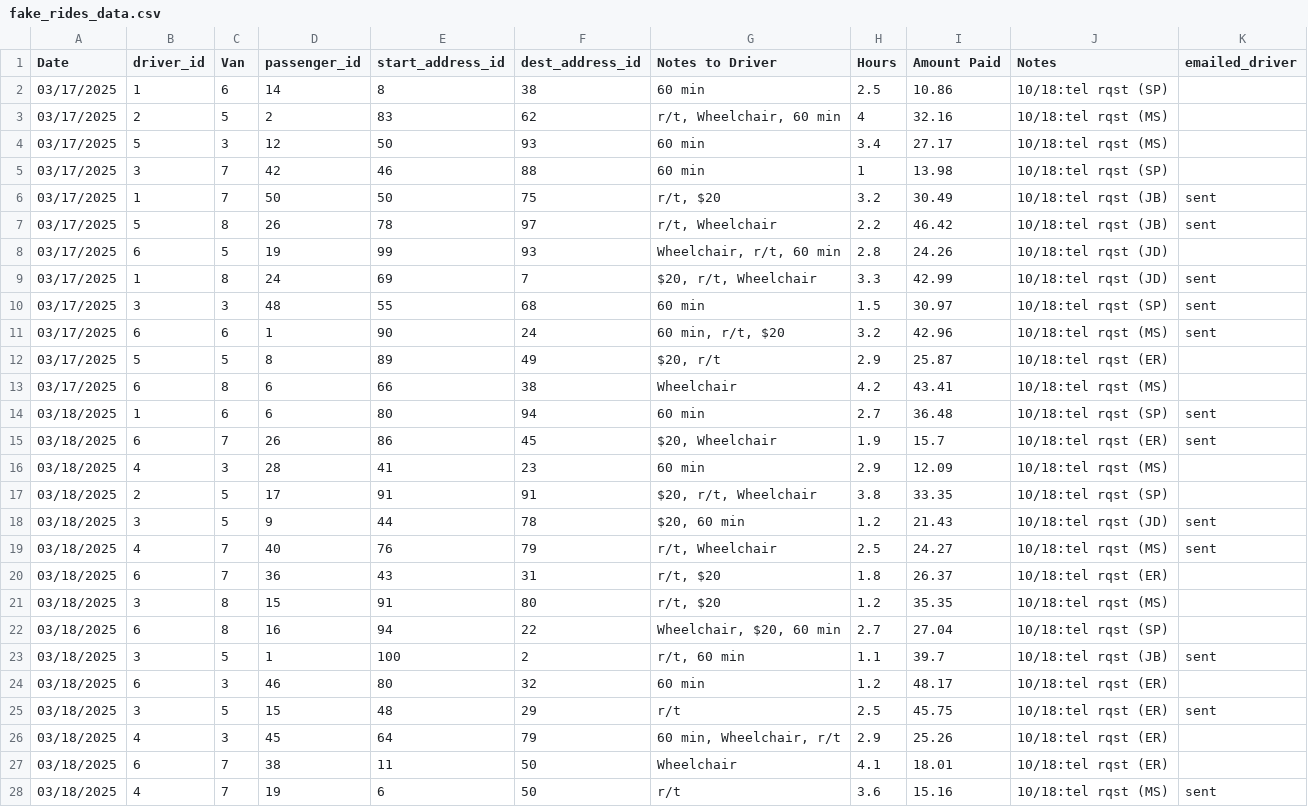
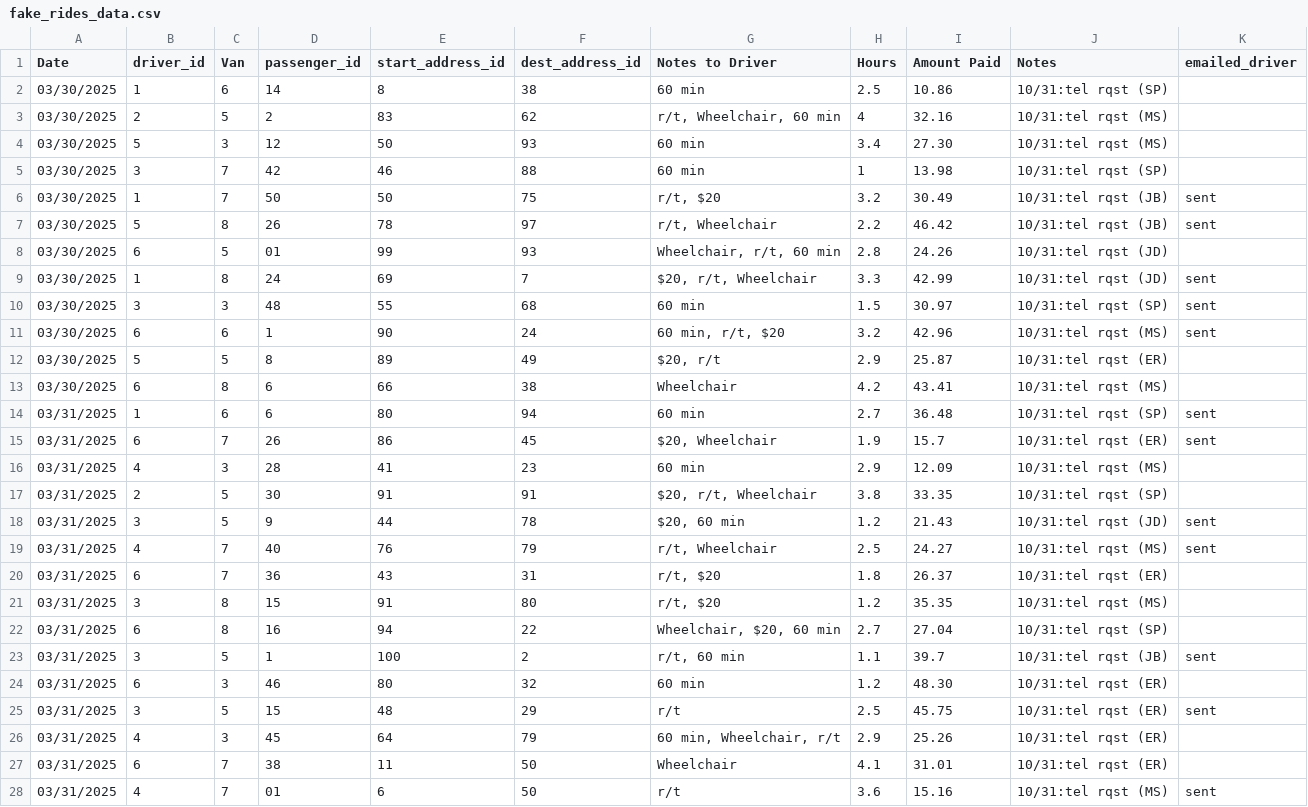
Before and after one commit to saasbook/lamorinda-spirit-van, a CSV file: db/fake_rides_data.csv, drawn as a sheet; only a part is shown; the diff covers the shown part only.

Commit message:
add fake data

```diff
--- a/db/fake_rides_data.csv
+++ b/db/fake_rides_data.csv
@@ -1,28 +1,28 @@
 Date,driver_id,Van,passenger_id,start_address_id,dest_address_id,Notes to Driver,Hours,Amount Paid,Notes,emailed_driver
-03/17/2025,1,6,14,8,38,60 min,2.5,10.86,10/18:tel rqst (SP),
-03/17/2025,2,5,2,83,62,"r/t, Wheelchair, 60 min",4,32.16,10/18:tel rqst (MS),
-03/17/2025,5,3,12,50,93,60 min,3.4,27.17,10/18:tel rqst (MS),
-03/17/2025,3,7,42,46,88,60 min,1,13.98,10/18:tel rqst (SP),
-03/17/2025,1,7,50,50,75,"r/t, $20",3.2,30.49,10/18:tel rqst (JB),sent
-03/17/2025,5,8,26,78,97,"r/t, Wheelchair",2.2,46.42,10/18:tel rqst (JB),sent
-03/17/2025,6,5,19,99,93,"Wheelchair, r/t, 60 min",2.8,24.26,10/18:tel rqst (JD),
-03/17/2025,1,8,24,69,7,"$20, r/t, Wheelchair",3.3,42.99,10/18:tel rqst (JD),sent
-03/17/2025,3,3,48,55,68,60 min,1.5,30.97,10/18:tel rqst (SP),sent
-03/17/2025,6,6,1,90,24,"60 min, r/t, $20",3.2,42.96,10/18:tel rqst (MS),sent
-03/17/2025,5,5,8,89,49,"$20, r/t",2.9,25.87,10/18:tel rqst (ER),
-03/17/2025,6,8,6,66,38,Wheelchair,4.2,43.41,10/18:tel rqst (MS),
-03/18/2025,1,6,6,80,94,60 min,2.7,36.48,10/18:tel rqst (SP),sent
-03/18/2025,6,7,26,86,45,"$20, Wheelchair",1.9,15.7,10/18:tel rqst (ER),sent
-03/18/2025,4,3,28,41,23,60 min,2.9,12.09,10/18:tel rqst (MS),
-03/18/2025,2,5,17,91,91,"$20, r/t, Wheelchair",3.8,33.35,10/18:tel rqst (SP),
-03/18/2025,3,5,9,44,78,"$20, 60 min",1.2,21.43,10/18:tel rqst (JD),sent
-03/18/2025,4,7,40,76,79,"r/t, Wheelchair",2.5,24.27,10/18:tel rqst (MS),sent
-03/18/2025,6,7,36,43,31,"r/t, $20",1.8,26.37,10/18:tel rqst (ER),
-03/18/2025,3,8,15,91,80,"r/t, $20",1.2,35.35,10/18:tel rqst (MS),
-03/18/2025,6,8,16,94,22,"Wheelchair, $20, 60 min",2.7,27.04,10/18:tel rqst (SP),
-03/18/2025,3,5,1,100,2,"r/t, 60 min",1.1,39.7,10/18:tel rqst (JB),sent
-03/18/2025,6,3,46,80,32,60 min,1.2,48.17,10/18:tel rqst (ER),
-03/18/2025,3,5,15,48,29,r/t,2.5,45.75,10/18:tel rqst (ER),sent
-03/18/2025,4,3,45,64,79,"60 min, Wheelchair, r/t",2.9,25.26,10/18:tel rqst (ER),
-03/18/2025,6,7,38,11,50,Wheelchair,4.1,18.01,10/18:tel rqst (ER),
-03/18/2025,4,7,19,6,50,r/t,3.6,15.16,10/18:tel rqst (MS),sent
+03/30/2025,1,6,14,8,38,60 min,2.5,10.86,10/31:tel rqst (SP),
+03/30/2025,2,5,2,83,62,"r/t, Wheelchair, 60 min",4,32.16,10/31:tel rqst (MS),
+03/30/2025,5,3,12,50,93,60 min,3.4,27.30,10/31:tel rqst (MS),
+03/30/2025,3,7,42,46,88,60 min,1,13.98,10/31:tel rqst (SP),
+03/30/2025,1,7,50,50,75,"r/t, $20",3.2,30.49,10/31:tel rqst (JB),sent
+03/30/2025,5,8,26,78,97,"r/t, Wheelchair",2.2,46.42,10/31:tel rqst (JB),sent
+03/30/2025,6,5,01,99,93,"Wheelchair, r/t, 60 min",2.8,24.26,10/31:tel rqst (JD),
+03/30/2025,1,8,24,69,7,"$20, r/t, Wheelchair",3.3,42.99,10/31:tel rqst (JD),sent
+03/30/2025,3,3,48,55,68,60 min,1.5,30.97,10/31:tel rqst (SP),sent
+03/30/2025,6,6,1,90,24,"60 min, r/t, $20",3.2,42.96,10/31:tel rqst (MS),sent
+03/30/2025,5,5,8,89,49,"$20, r/t",2.9,25.87,10/31:tel rqst (ER),
+03/30/2025,6,8,6,66,38,Wheelchair,4.2,43.41,10/31:tel rqst (MS),
+03/31/2025,1,6,6,80,94,60 min,2.7,36.48,10/31:tel rqst (SP),sent
+03/31/2025,6,7,26,86,45,"$20, Wheelchair",1.9,15.7,10/31:tel rqst (ER),sent
+03/31/2025,4,3,28,41,23,60 min,2.9,12.09,10/31:tel rqst (MS),
+03/31/2025,2,5,30,91,91,"$20, r/t, Wheelchair",3.8,33.35,10/31:tel rqst (SP),
+03/31/2025,3,5,9,44,78,"$20, 60 min",1.2,21.43,10/31:tel rqst (JD),sent
+03/31/2025,4,7,40,76,79,"r/t, Wheelchair",2.5,24.27,10/31:tel rqst (MS),sent
+03/31/2025,6,7,36,43,31,"r/t, $20",1.8,26.37,10/31:tel rqst (ER),
+03/31/2025,3,8,15,91,80,"r/t, $20",1.2,35.35,10/31:tel rqst (MS),
+03/31/2025,6,8,16,94,22,"Wheelchair, $20, 60 min",2.7,27.04,10/31:tel rqst (SP),
+03/31/2025,3,5,1,100,2,"r/t, 60 min",1.1,39.7,10/31:tel rqst (JB),sent
+03/31/2025,6,3,46,80,32,60 min,1.2,48.30,10/31:tel rqst (ER),
+03/31/2025,3,5,15,48,29,r/t,2.5,45.75,10/31:tel rqst (ER),sent
+03/31/2025,4,3,45,64,79,"60 min, Wheelchair, r/t",2.9,25.26,10/31:tel rqst (ER),
+03/31/2025,6,7,38,11,50,Wheelchair,4.1,31.01,10/31:tel rqst (ER),
+03/31/2025,4,7,01,6,50,r/t,3.6,15.16,10/31:tel rqst (MS),sent
```
Also changed, not shown: 55 edited cells elsewhere in this file, 2 other files.
